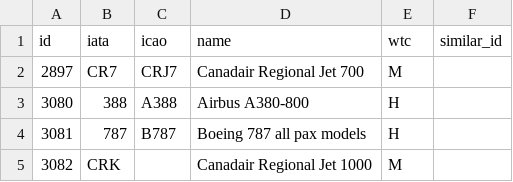
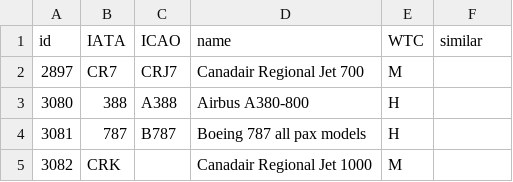
Before and after one commit to potash/visiblehand-core, a CSV file: src/main/resources/csv/Equipment.csv (was src/main/resources/csv/equipment.csv), drawn as a sheet; only a part is shown.

```diff
--- a/src/main/resources/csv/equipment.csv
+++ b/src/main/resources/csv/Equipment.csv
@@ -1,2 +1,2 @@
-id,iata,icao,name,wtc,similar_id
+id,IATA,ICAO,name,WTC,similar
 2897,CR7,CRJ7,Canadair Regional Jet 700,M,
```
Also changed, not shown: src/main/resources/csv/Airline.csv, src/main/resources/csv/Airport.csv, 16 other files.
